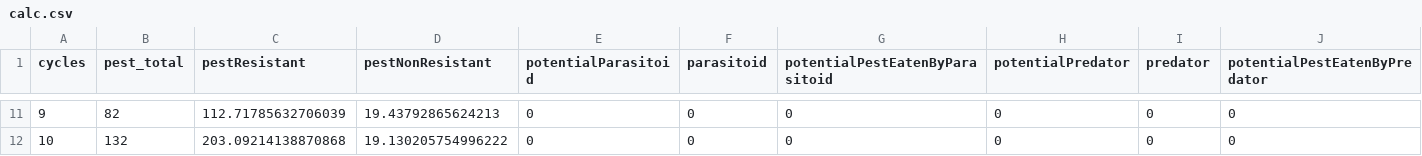
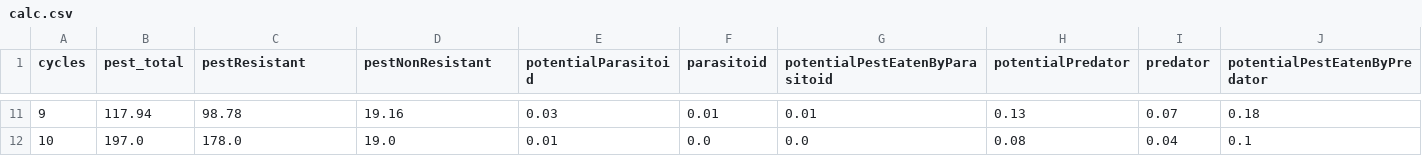
Before and after one commit to RattanakSeth/pest_hunting_game, a CSV file: results/calc.csv, drawn as a sheet; only a part is shown, gaps mark what is left out; the diff covers the shown part only; the diff names each change by its address in the sheet, - before the commit and + after, or states it on an @@ line.

```diff
--- a/results/calc.csv
+++ b/results/calc.csv
-B11 (pest_total): 82
+B11 (pest_total): 117.94
-C11 (pestResistant): 112.71785632706039
+C11 (pestResistant): 98.78
-D11 (pestNonResistant): 19.43792865624213
+D11 (pestNonResistant): 19.16
-E11 (potentialParasitoid): 0
+E11 (potentialParasitoid): 0.03
-F11 (parasitoid): 0
+F11 (parasitoid): 0.01
-G11 (potentialPestEatenByParasitoid): 0
+G11 (potentialPestEatenByParasitoid): 0.01
-H11 (potentialPredator): 0
+H11 (potentialPredator): 0.13
-I11 (predator): 0
+I11 (predator): 0.07
-J11 (potentialPestEatenByPredator): 0
+J11 (potentialPestEatenByPredator): 0.18
-B12 (pest_total): 132
+B12 (pest_total): 197.0
-C12 (pestResistant): 203.09214138870868
+C12 (pestResistant): 178.0
-D12 (pestNonResistant): 19.130205754996222
+D12 (pestNonResistant): 19.0
-E12 (potentialParasitoid): 0
+E12 (potentialParasitoid): 0.01
-F12 (parasitoid): 0
+F12 (parasitoid): 0.0
-G12 (potentialPestEatenByParasitoid): 0
+G12 (potentialPestEatenByParasitoid): 0.0
-H12 (potentialPredator): 0
+H12 (potentialPredator): 0.08
-I12 (predator): 0
+I12 (predator): 0.04
-J12 (potentialPestEatenByPredator): 0
+J12 (potentialPestEatenByPredator): 0.1
```
Also changed, not shown: 156 edited cells elsewhere in this file, 1 other file.
